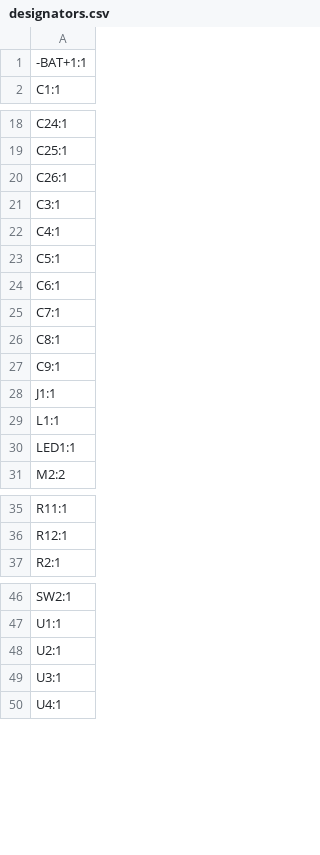
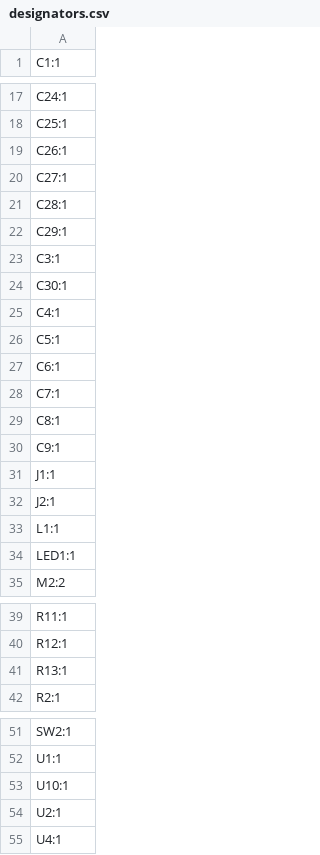
Before and after one commit to ColeHerber/Mini-BLDC-Controller, a CSV file: production/designators.csv, drawn as a sheet; only a part is shown, gaps mark what is left out; the diff covers the shown part only.

```diff
--- a/production/designators.csv
+++ b/production/designators.csv
@@ -1,2 +1 @@
--BAT+1:1
 C1:1
@@ -20,3 +19,7 @@ C25:1
 C26:1
+C27:1
+C28:1
+C29:1
 C3:1
+C30:1
 C4:1
@@ -28,2 +31,3 @@ C9:1
 J1:1
+J2:1
 L1:1
@@ -36,2 +40,3 @@ R11:1
 R12:1
+R13:1
 R2:1
@@ -47,4 +52,4 @@ SW2:1
 U1:1
+U10:1
 U2:1
-U3:1
 U4:1
```
Also changed, not shown: 1 added row elsewhere in this file, production/bom.csv, production/positions.csv, 32 other files.
